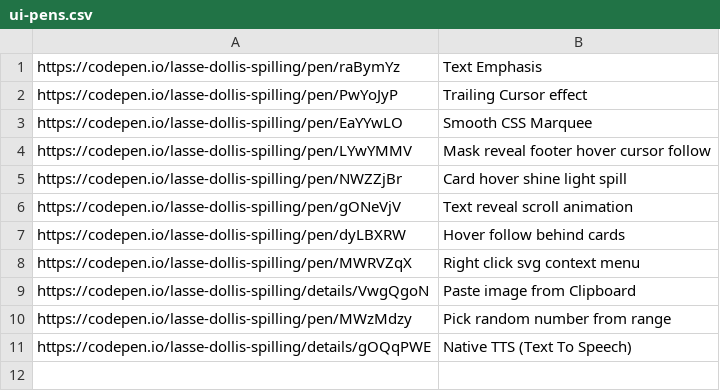
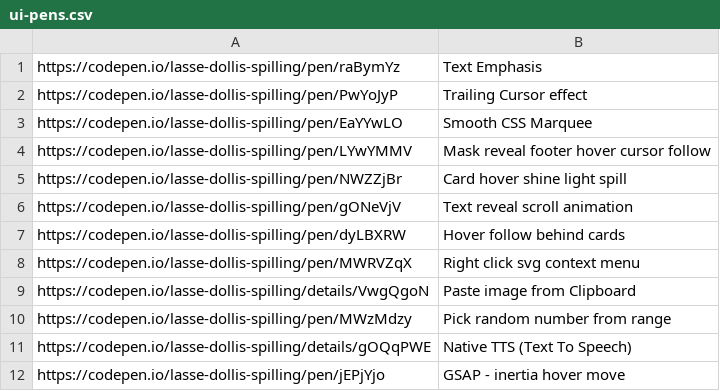
Before and after one commit to aksellsor/tools, a CSV file: public/ui-pens.csv, drawn as a sheet.

Commit message:
Update ui-pens.csv

```diff
--- a/public/ui-pens.csv
+++ b/public/ui-pens.csv
@@ -11 +11,2 @@ https://codepen.io/lasse-dollis-spilling/pen/MWzMdzy, Pick random number from ra
 https://codepen.io/lasse-dollis-spilling/details/gOQqPWE, Native TTS (Text To Speech)
+https://codepen.io/lasse-dollis-spilling/pen/jEPjYjo, GSAP - inertia hover move
```
